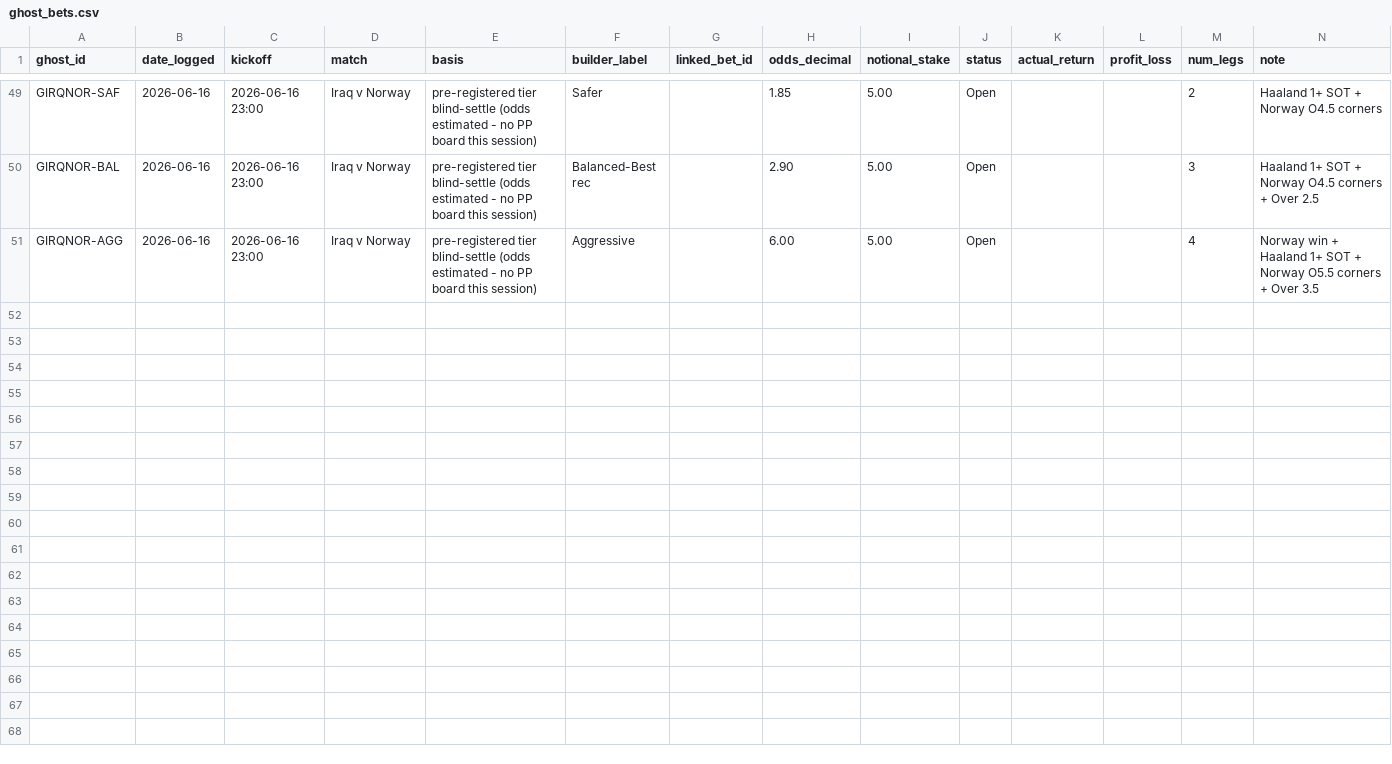
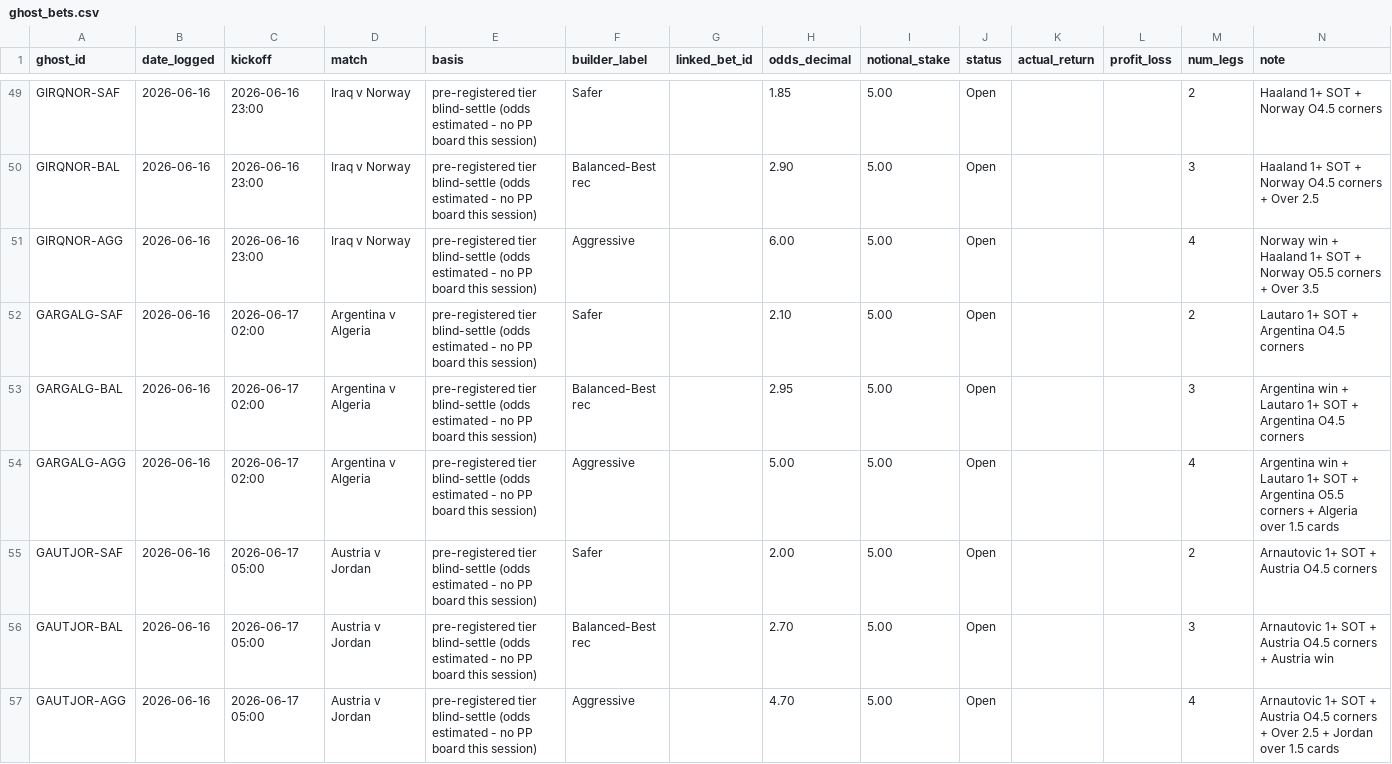
Before and after one commit to EmptyCornmeal/wc2026-bets, a CSV file: data/ghost_bets.csv, drawn as a sheet; only a part is shown, gaps mark what is left out.

```diff
--- a/data/ghost_bets.csv
+++ b/data/ghost_bets.csv
@@ -51 +51,7 @@ GIRQNOR-BAL,2026-06-16,2026-06-16 23:00,Iraq v Norway,pre-registered tier blind-
 GIRQNOR-AGG,2026-06-16,2026-06-16 23:00,Iraq v Norway,pre-registered tier blind-settle (odds estimated - no PP board this session),Aggressive,,6.00,5.00,Open,,,4,Norway win + Haaland 1+ SOT + Norway O5.5 corners + Over 3.5
+GARGALG-SAF,2026-06-16,2026-06-17 02:00,Argentina v Algeria,pre-registered tier blind-settle (odds estimated - no PP board this session),Safer,,2.10,5.00,Open,,,2,Lautaro 1+ SOT + Argentina O4.5 corners
+GARGALG-BAL,2026-06-16,2026-06-17 02:00,Argentina v Algeria,pre-registered tier blind-settle (odds estimated - no PP board this session),Balanced-Best rec,,2.95,5.00,Open,,,3,Argentina win + Lautaro 1+ SOT + Argentina O4.5 corners
+GARGALG-AGG,2026-06-16,2026-06-17 02:00,Argentina v Algeria,pre-registered tier blind-settle (odds estimated - no PP board this session),Aggressive,,5.00,5.00,Open,,,4,Argentina win + Lautaro 1+ SOT + Argentina O5.5 corners + Algeria over 1.5 cards
+GAUTJOR-SAF,2026-06-16,2026-06-17 05:00,Austria v Jordan,pre-registered tier blind-settle (odds estimated - no PP board this session),Safer,,2.00,5.00,Open,,,2,Arnautovic 1+ SOT + Austria O4.5 corners
+GAUTJOR-BAL,2026-06-16,2026-06-17 05:00,Austria v Jordan,pre-registered tier blind-settle (odds estimated - no PP board this session),Balanced-Best rec,,2.70,5.00,Open,,,3,Arnautovic 1+ SOT + Austria O4.5 corners + Austria win
+GAUTJOR-AGG,2026-06-16,2026-06-17 05:00,Austria v Jordan,pre-registered tier blind-settle (odds estimated - no PP board this session),Aggressive,,4.70,5.00,Open,,,4,Arnautovic 1+ SOT + Austria O4.5 corners + Over 2.5 + Jordan over 1.5 cards
```
Also changed, not shown: data/deposits.csv, data/ghost_legs.csv, 3 other files.
